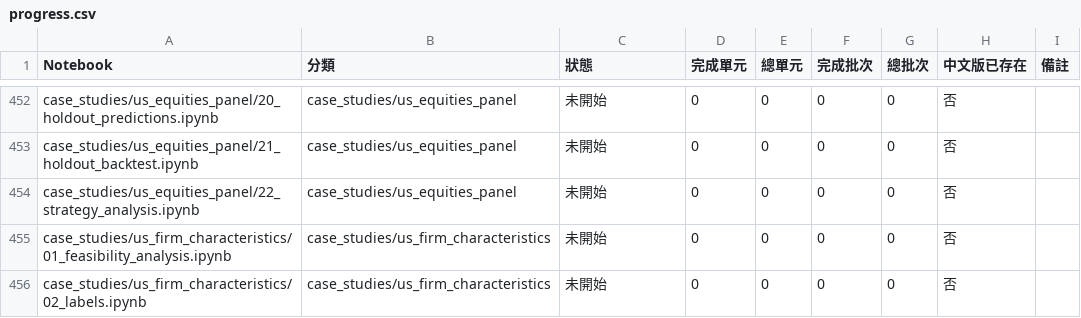
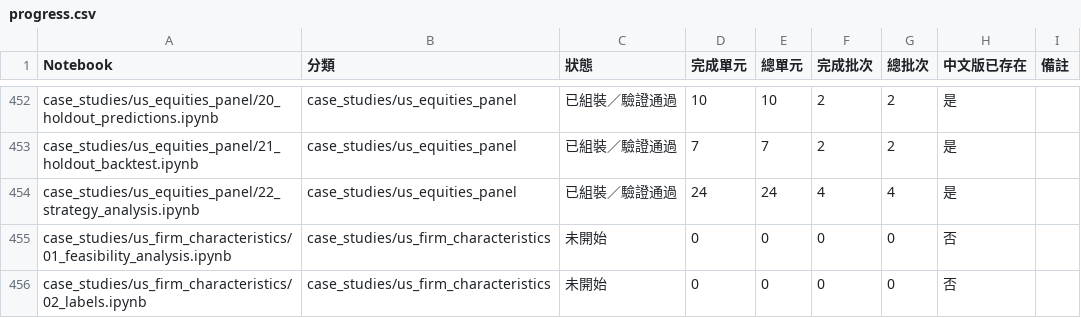
Before and after one commit to honpan0/machine-learning-for-trading, a CSV file: translations/reports/progress.csv, drawn as a sheet; only a part is shown, gaps mark what is left out; the diff covers the shown part only; the diff names each change by its address in the sheet, - before the commit and + after, or states it on an @@ line.

```diff
--- a/translations/reports/progress.csv
+++ b/translations/reports/progress.csv
-C452:C454 (狀態): 未開始
+C452:C454 (狀態): 已組裝／驗證通過
-D452 (完成單元): 0
+D452 (完成單元): 10
-E452 (總單元): 0
+E452 (總單元): 10
-F452:F453 (完成批次): 0
+F452:F453 (完成批次): 2
-G452:G453 (總批次): 0
+G452:G453 (總批次): 2
-H452:H454 (中文版已存在): 否
+H452:H454 (中文版已存在): 是
-D453 (完成單元): 0
+D453 (完成單元): 7
-E453 (總單元): 0
+E453 (總單元): 7
-D454 (完成單元): 0
+D454 (完成單元): 24
-E454 (總單元): 0
+E454 (總單元): 24
-F454 (完成批次): 0
+F454 (完成批次): 4
-G454 (總批次): 0
+G454 (總批次): 4
```
Also changed, not shown: 126 edited cells elsewhere in this file, 25 other files.
